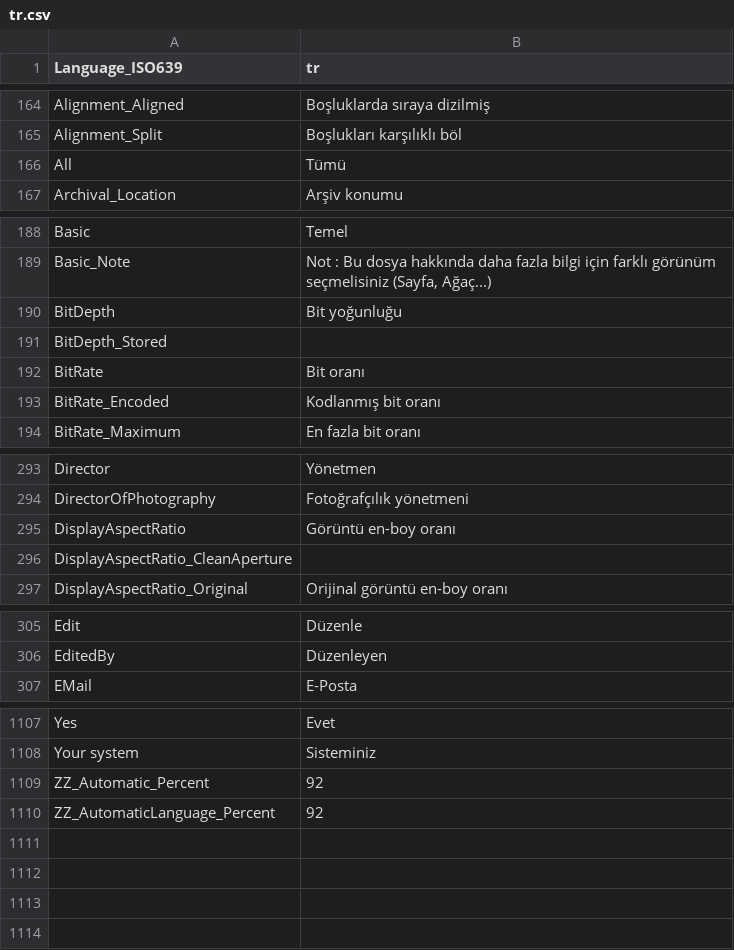
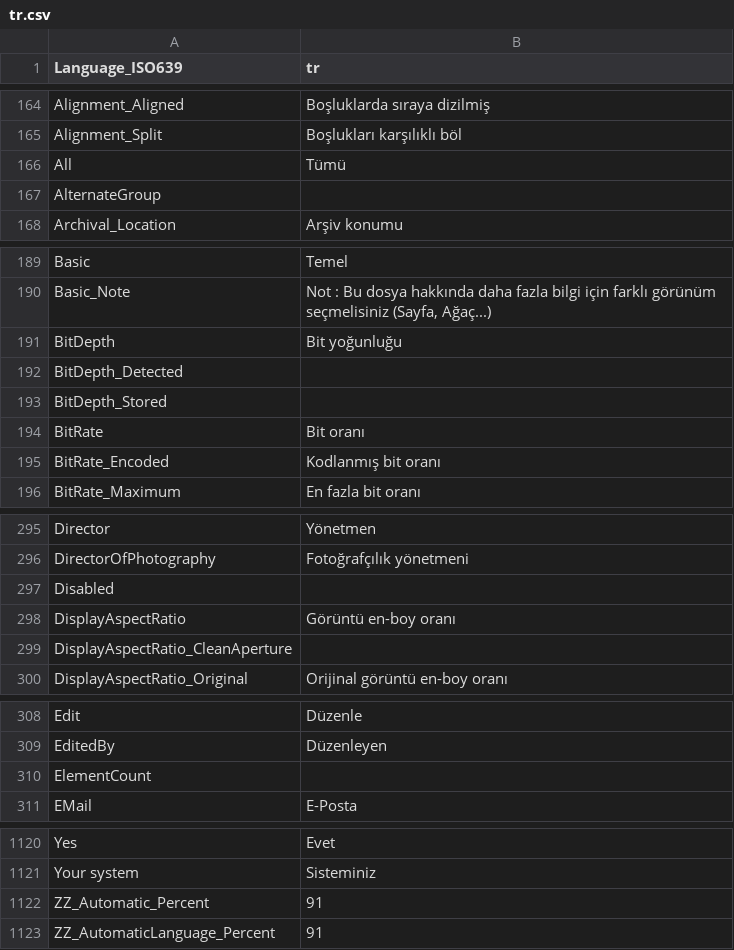
Before and after one commit to CollinChaffin/MPC-BE, a CSV file: src/ExtLib/MediaInfo/Language/tr.csv, drawn as a sheet; only a part is shown, gaps mark what is left out; the diff covers the shown part only.

```diff
--- a/src/ExtLib/MediaInfo/Language/tr.csv
+++ b/src/ExtLib/MediaInfo/Language/tr.csv
@@ -166,2 +166,3 @@ Alignment_Split;Boşlukları karşılıklı böl
 All;Tümü
+AlternateGroup;
 Archival_Location;Arşiv konumu
@@ -190,2 +191,3 @@ Basic_Note;Not : Bu dosya hakkında daha fazla bilgi için farklı görünüm se
 BitDepth;Bit yoğunluğu
+BitDepth_Detected;
 BitDepth_Stored;
@@ -294,2 +296,3 @@ Director;Yönetmen
 DirectorOfPhotography;Fotoğrafçılık yönetmeni
+Disabled;
 DisplayAspectRatio;Görüntü en-boy oranı
@@ -306,2 +309,3 @@ Edit;Düzenle
 EditedBy;Düzenleyen
+ElementCount;
 EMail;E-Posta
@@ -1108,3 +1121,3 @@ Yes;Evet
 Your system;Sisteminiz
-ZZ_Automatic_Percent;92
-ZZ_AutomaticLanguage_Percent;92
+ZZ_Automatic_Percent;91
+ZZ_AutomaticLanguage_Percent;91
```
Also changed, not shown: 9 added rows elsewhere in this file, src/ExtLib/MediaInfo/Language/ja.csv, src/ExtLib/MediaInfo/Language/ru.csv, 47 other files.
